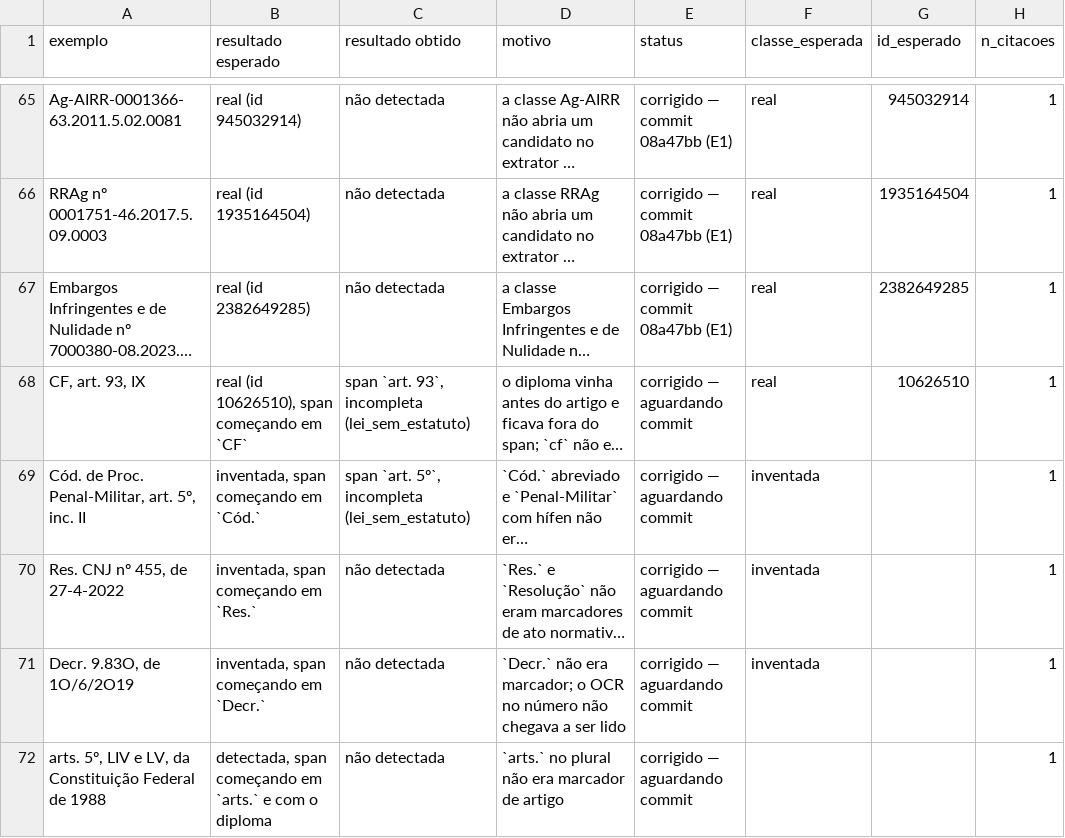
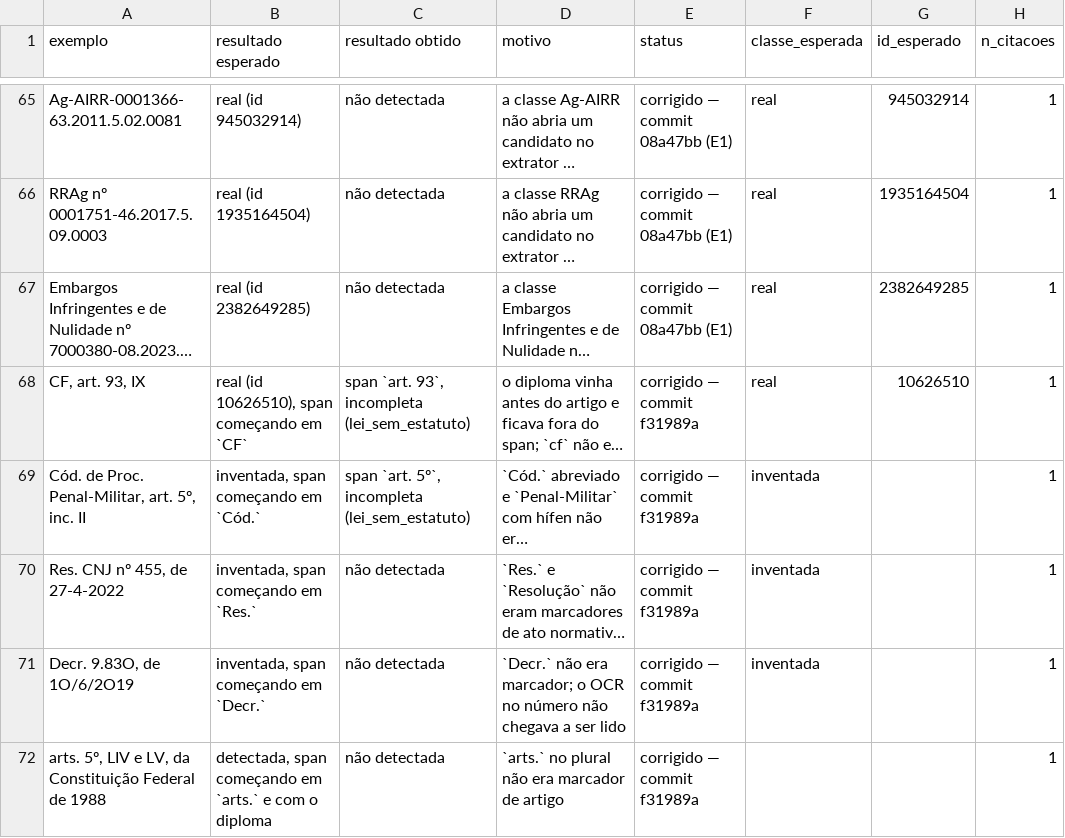
Before and after one commit to camila-cg/bracis-2026-challenge, a CSV file: analise/casos_regressao.csv, drawn as a sheet; only a part is shown, gaps mark what is left out; long unchanged cells end in …; the diff covers the shown part only; the diff names each change by its address in the sheet, - before the commit and + after, or states it on an @@ line.

Commit message:
Registra o commit das abreviações no status do registro de regressão

```diff
--- a/analise/casos_regressao.csv
+++ b/analise/casos_regressao.csv
-E68:E72 (status): corrigido — aguardando commit
+E68:E72 (status): corrigido — commit f31989a
```
Also changed, not shown: 7 edited cells elsewhere in this file.
